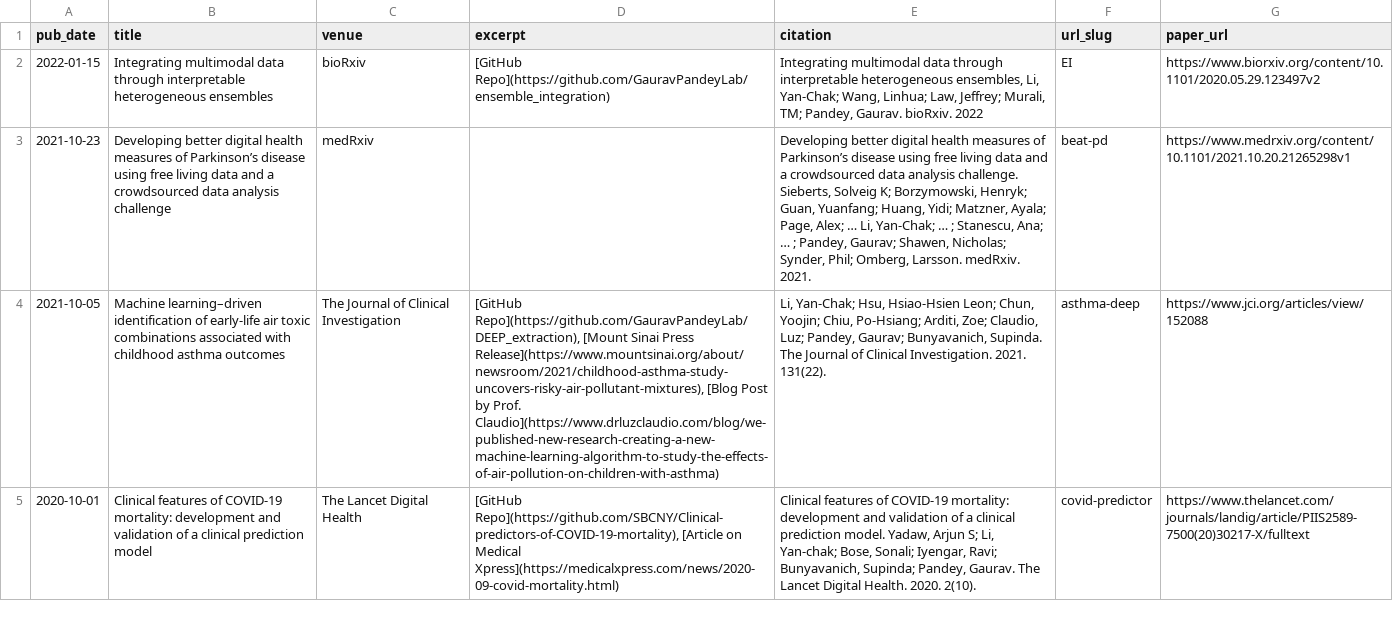
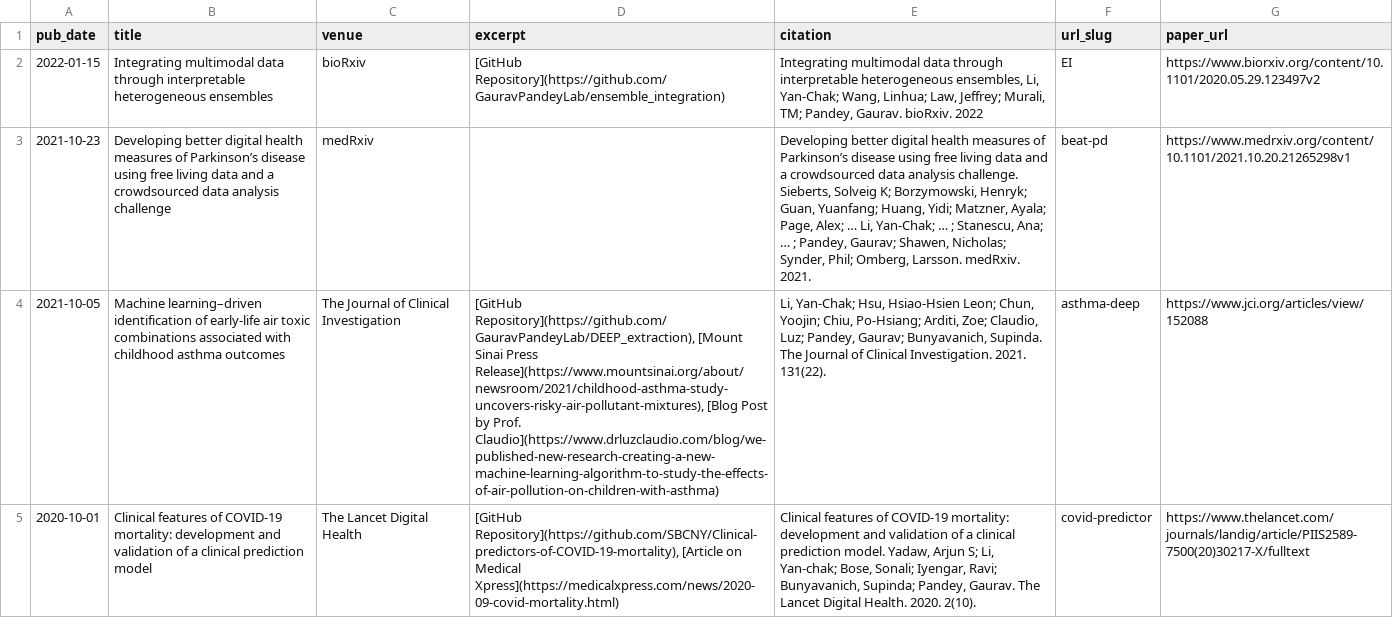
Before and after one commit to huhrichard/huhrichard.github.io, a TSV file: markdown_generator/publications.tsv, drawn as a sheet; the diff names each change by its address in the sheet, - before the commit and + after, or states it on an @@ line.

```diff
--- a/markdown_generator/publications.tsv
+++ b/markdown_generator/publications.tsv
-D2 (excerpt): [GitHub Repo](https://github.com/GauravPandeyLab/ensemble_integration)
+D2 (excerpt): [GitHub Repository](https://github.com/GauravPandeyLab/ensemble_integration)
-D4 (excerpt): [GitHub Repo](https://github.com/GauravPandeyLab/DEEP_extraction), [Mount Sinai…
+D4 (excerpt): [GitHub Repository](https://github.com/GauravPandeyLab/DEEP_extraction), [Mount Sinai…
-D5 (excerpt): [GitHub Repo](https://github.com/SBCNY/Clinical-predictors-of-COVID-19-mortality), [Article on…
+D5 (excerpt): [GitHub Repository](https://github.com/SBCNY/Clinical-predictors-of-COVID-19-mortality), [Article on…
```
Also changed, not shown: markdown_generator/talks.tsv, 4 other files.
